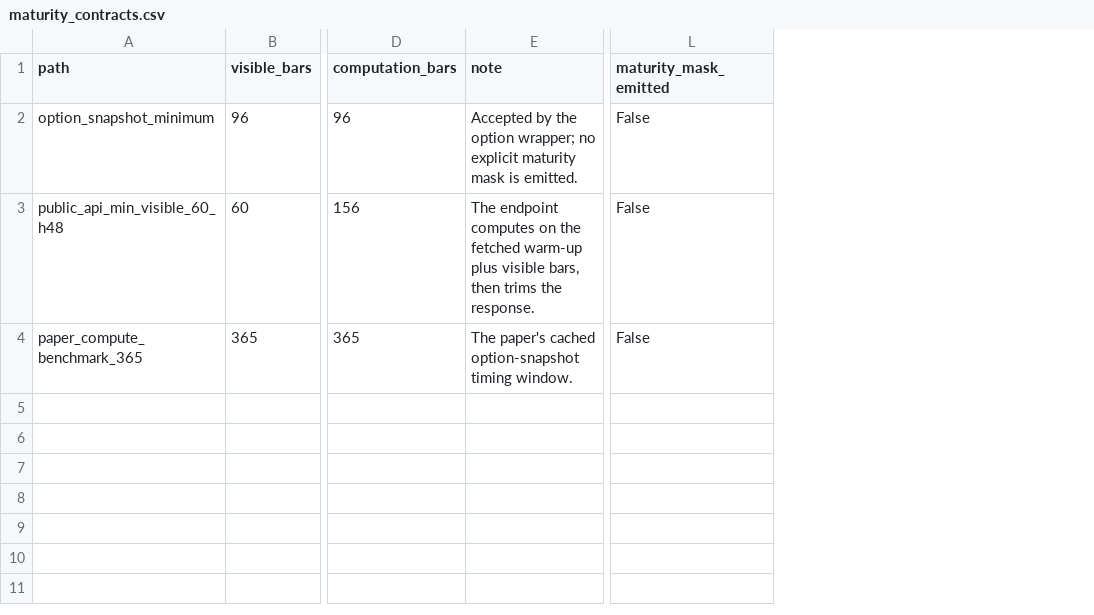
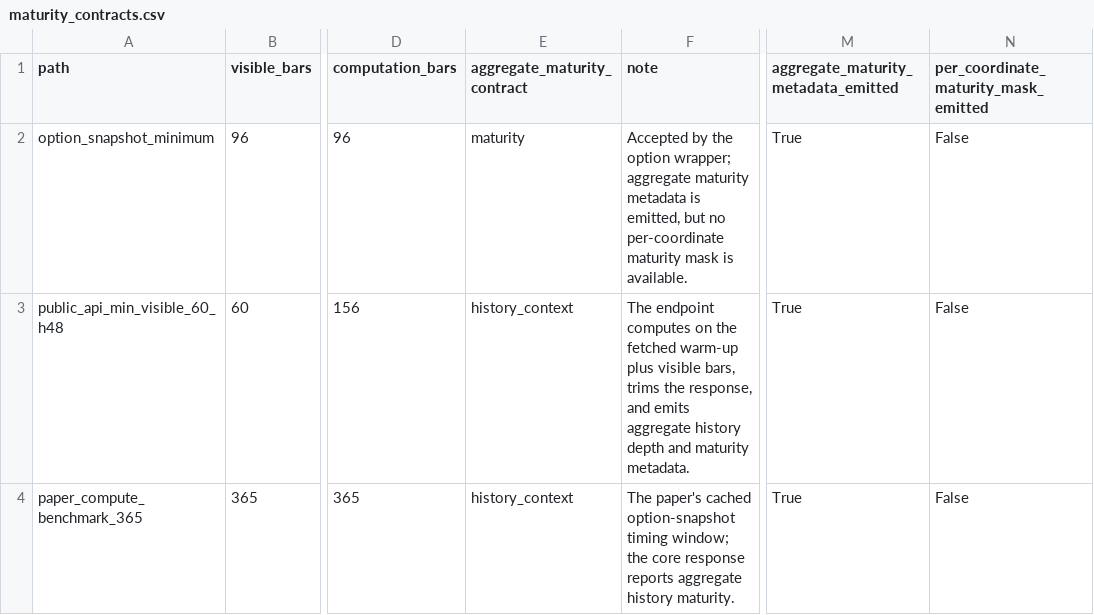
Before and after one commit to meyer-s/Market-Diagnostic-Dashboard, a CSV file: docs/papers/market-field/supplement/results/maturity_contracts.csv, drawn as a sheet; only a part is shown, gaps mark what is left out; addresses are those after the commit; the diff names each change by its address in the sheet, - before the commit and + after, or states it on an @@ line.

Commit message:
docs: refresh Market Field maturity audit

```diff
--- a/docs/papers/market-field/supplement/results/maturity_contracts.csv
+++ b/docs/papers/market-field/supplement/results/maturity_contracts.csv
+column E (aggregate_maturity_contract), rows 2-4: maturity | history_context | history_context
+column M, rows 1-4: aggregate_maturity_metadata_emitted | True | True | True
-N1: maturity_mask_emitted
+N1: per_coordinate_maturity_mask_emitted
-F2 (note): …option wrapper; no explicit maturity mask is emitted.
+F2 (note): …option wrapper; aggregate maturity metadata is emitted, but no per-coordinate maturity mask is available.
-F3 (note): …visible bars, then trims the response.
+F3 (note): …visible bars, trims the response, and emits aggregate history depth and maturity metadata.
-F4 (note): …option-snapshot timing window.
+F4 (note): …option-snapshot timing window; the core response reports aggregate history maturity.
```
Also changed, not shown: docs/papers/market-field/supplement/results/option_snapshot_latency.csv, 4 other files.
